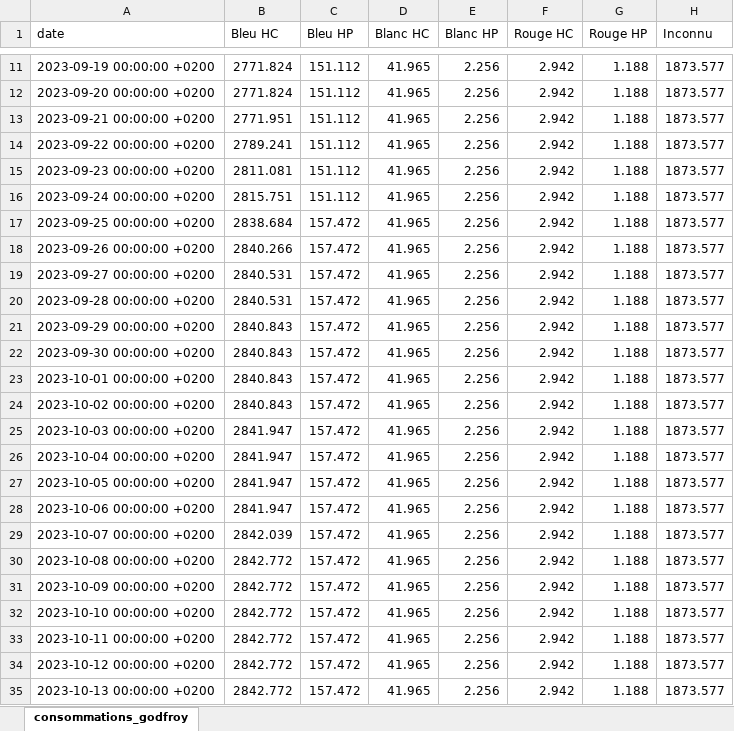
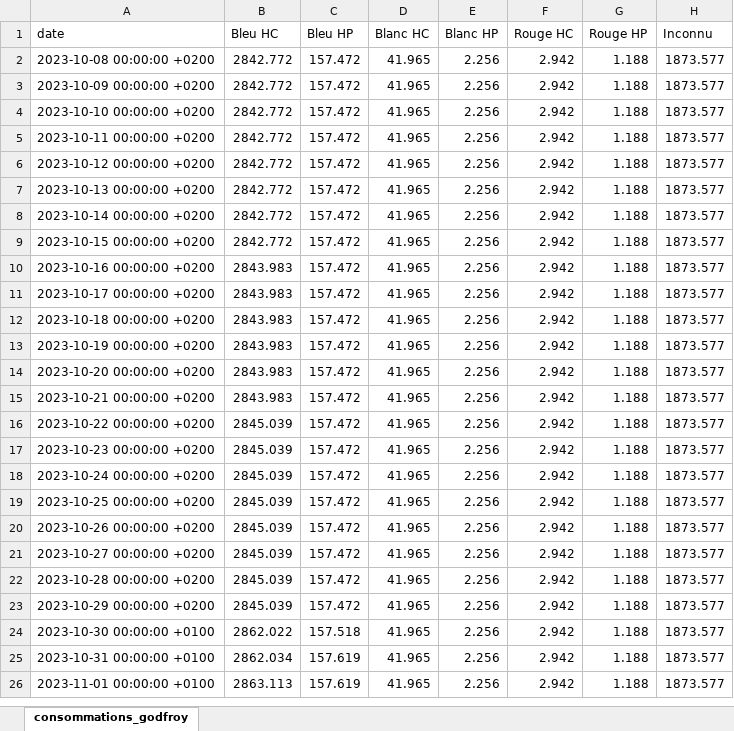
Before and after one commit to ConscritNeuneu/teleinfo, an Excel workbook: rapport_compteur.xlsx, sheet consommations_godfroy, drawn as a sheet; only a part is shown, gaps mark what is left out; the shorter side is filled out with more unchanged rows; values as stored, in another font and other column widths than the file's, no borders; removed rows and columns are numbered as before the commit, all else as after; the diff covers the shown part only; the diff names each change by its address in the sheet, - before the commit and + after, or states it on an @@ line.

```diff
--- a/rapport_compteur.xlsx (sheet consommations_godfroy)
+++ b/rapport_compteur.xlsx (sheet consommations_godfroy)
-row 11: 2023-09-19 00:00:00 +0200 | 2771.824 | 151.112 | 41.965 | 2.256 | 2.942 | 1.188 | 1873.577
-row 12: 2023-09-20 00:00:00 +0200 | 2771.824 | 151.112 | 41.965 | 2.256 | 2.942 | 1.188 | 1873.577
-row 13: 2023-09-21 00:00:00 +0200 | 2771.951 | 151.112 | 41.965 | 2.256 | 2.942 | 1.188 | 1873.577
-row 14: 2023-09-22 00:00:00 +0200 | 2789.241 | 151.112 | 41.965 | 2.256 | 2.942 | 1.188 | 1873.577
-row 15: 2023-09-23 00:00:00 +0200 | 2811.081 | 151.112 | 41.965 | 2.256 | 2.942 | 1.188 | 1873.577
-row 16: 2023-09-24 00:00:00 +0200 | 2815.751 | 151.112 | 41.965 | 2.256 | 2.942 | 1.188 | 1873.577
-row 17: 2023-09-25 00:00:00 +0200 | 2838.684 | 157.472 | 41.965 | 2.256 | 2.942 | 1.188 | 1873.577
-row 18: 2023-09-26 00:00:00 +0200 | 2840.266 | 157.472 | 41.965 | 2.256 | 2.942 | 1.188 | 1873.577
-row 19: 2023-09-27 00:00:00 +0200 | 2840.531 | 157.472 | 41.965 | 2.256 | 2.942 | 1.188 | 1873.577
-row 20: 2023-09-28 00:00:00 +0200 | 2840.531 | 157.472 | 41.965 | 2.256 | 2.942 | 1.188 | 1873.577
-row 21: 2023-09-29 00:00:00 +0200 | 2840.843 | 157.472 | 41.965 | 2.256 | 2.942 | 1.188 | 1873.577
-row 22: 2023-09-30 00:00:00 +0200 | 2840.843 | 157.472 | 41.965 | 2.256 | 2.942 | 1.188 | 1873.577
-row 23: 2023-10-01 00:00:00 +0200 | 2840.843 | 157.472 | 41.965 | 2.256 | 2.942 | 1.188 | 1873.577
-row 24: 2023-10-02 00:00:00 +0200 | 2840.843 | 157.472 | 41.965 | 2.256 | 2.942 | 1.188 | 1873.577
-row 25: 2023-10-03 00:00:00 +0200 | 2841.947 | 157.472 | 41.965 | 2.256 | 2.942 | 1.188 | 1873.577
-row 26: 2023-10-04 00:00:00 +0200 | 2841.947 | 157.472 | 41.965 | 2.256 | 2.942 | 1.188 | 1873.577
-row 27: 2023-10-05 00:00:00 +0200 | 2841.947 | 157.472 | 41.965 | 2.256 | 2.942 | 1.188 | 1873.577
-row 28: 2023-10-06 00:00:00 +0200 | 2841.947 | 157.472 | 41.965 | 2.256 | 2.942 | 1.188 | 1873.577
-row 29: 2023-10-07 00:00:00 +0200 | 2842.039 | 157.472 | 41.965 | 2.256 | 2.942 | 1.188 | 1873.577
```
Also changed, not shown: 26 added rows, 9 removed rows and 1 edited cell elsewhere in this sheet, 3 other files.
